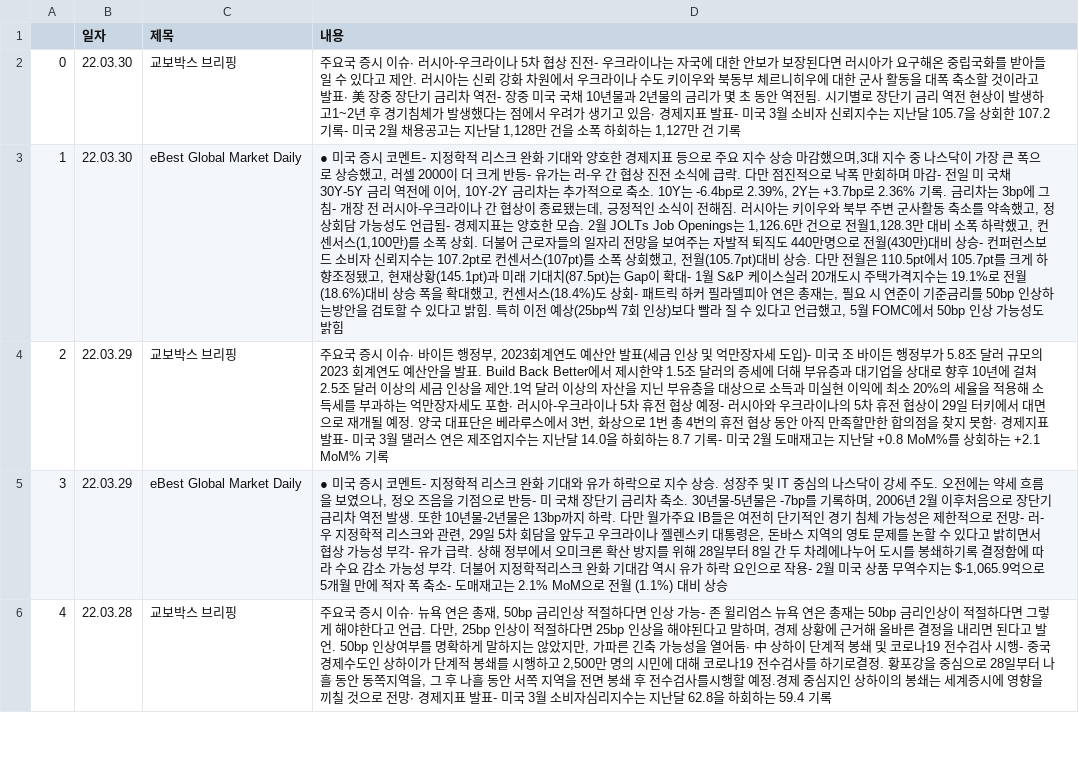
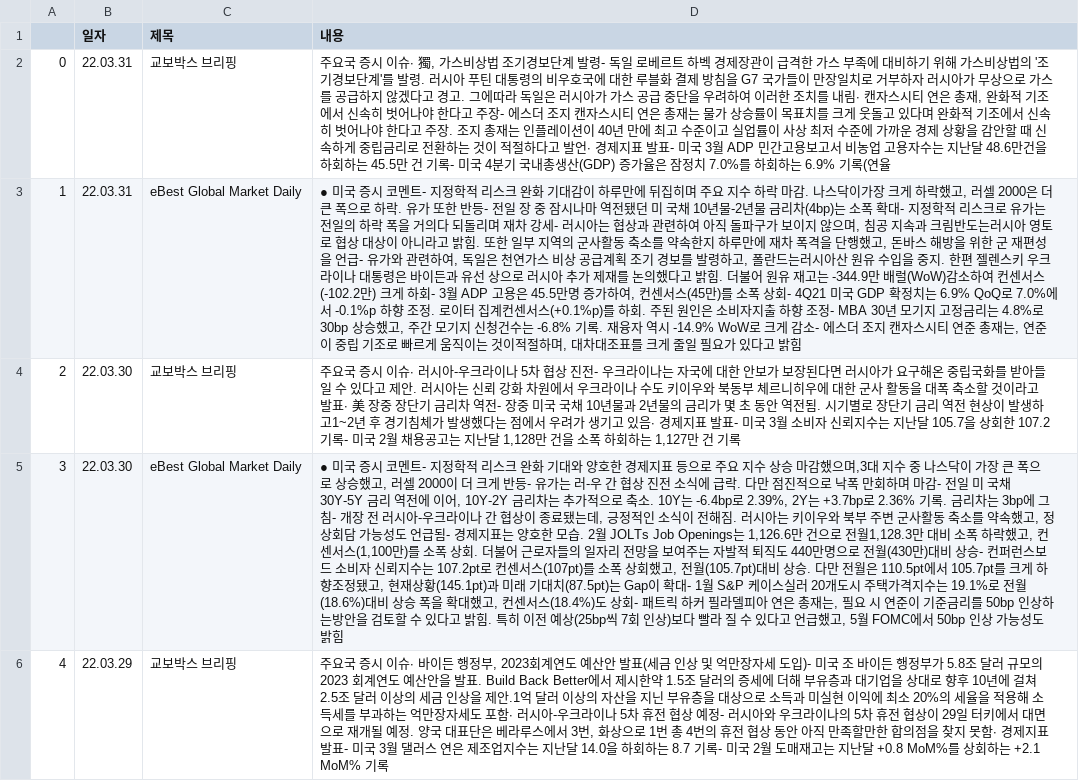
Before and after one commit to sgw0214/VSC, a CSV file: headline_in.csv, drawn as a sheet; only a part is shown; the diff covers the shown part only; the diff names each change by its address in the sheet, - before the commit and + after, or states it on an @@ line.

```diff
--- a/headline_in.csv
+++ b/headline_in.csv
-B2:B3 (일자): 22.03.30
+B2:B3 (일자): 22.03.31
-D2 (내용): …이슈∙ 러시아-우크라이나 5차 협상 진전- 우크라이나는 자국에 대한 안보가 보장된다면 러시아가 요구해온 중립국화를 받아들일 수 있다고 제안. 러시아는 신뢰 강화 차원에서 우크라이나 수도 키이우와 북동부 체르니히우에 대한 군사 활동을 대폭 축소할 것이라고 발표∙ 美 장중 장단기 금리차 역전- 장중 미국 국채 10년물과 2년물의 금리가 몇 초 동안 역전됨. 시기별로 장단기 금리 역전 현상이 발생하고1~2년 후 경기침체가 발생했다는 점에서 우려가 생기고 있음∙ 경제지표 발표- 미국 3월 소비자 신뢰지수는 지난달 105.7을 상회한 107.2 기록- 미국 2월 채용공고는 지난달 1,128만 건을 소폭 하회하는 1,127만 건 기록
+D2 (내용): …이슈∙ 獨, 가스비상법 조기경보단계 발령- 독일 로베르트 하벡 경제장관이 급격한 가스 부족에 대비하기 위해 가스비상법의 '조기경보단계'를 발령. 러시아 푸틴 대통령의 비우호국에 대한 루블화 결제 방침을 G7 국가들이 만장일치로 거부하자 러시아가 무상으로 가스를 공급하지 않겠다고 경고. 그에따라 독일은 러시아가 가스 공급 중단을 우려하여 이러한 조치를 내림∙ 캔자스시티 연은 총재, 완화적 기조에서 신속히 벗어나야 한다고 주장- 에스더 조지 캔자스시티 연은 총재는 물가 상승률이 목표치를 크게 웃돌고 있다며 완화적 기조에서 신속히 벗어나야 한다고 주장. 조지 총재는 인플레이션이 40년 만에 최고 수준이고 실업률이 사상 최저 수준에 가까운 경제 상황을 감안할 때 신속하게 중립금리로 전환하는 것이 적절하다고 발언∙ 경제지표 발표- 미국 3월 ADP 민간고용보고서 비농업 고용자수는 지난달 48.6만건을 하회하는 45.5만 건 기록- 미국 4분기 국내총생산(GDP) 증가율은 잠정치 7.0%를 하회하는 6.9% 기록(연율
-D3 (내용): …화 기대와 양호한 경제지표 등으로 주요 지수 상승 마감했으며,3대 지수 중 나스닥이 가장 큰 폭으로 상승했고, 러셀 2000이 더 크게 반등- 유가는 러-우 간 협상 진전 소식에 급락. 다만 점진적으로 낙폭 만회하며 마감- 전일 미 국채 30Y-5Y 금리 역전에 이어, 10Y-2Y 금리차는 추가적으로 축소. 10Y는 -6.4bp로 2.39%, 2Y는 +3.7bp로 2.36% 기록. 금리차는 3bp에 그침- 개장 전 러시아-우크라이나 간 협상이 종료됐는데, 긍정적인 소식이 전해짐. 러시아는 키이우와 북부 주변 군사활동 축소를 약속했고, 정상회담 가능성도 언급됨- 경제지표는 양호한 모습. 2월 JOLTs Job Openings는 1,126.6만 건으로 전월1,128.3만 대비 소폭 하락했고, 컨센서스(1,100만)를 소폭 상회. 더불어 근로자들의 일자리 전망을 보여주는 자발적 퇴직도 440만명으로 전월(430만)대비 상승- 컨퍼런스보드 소비자 신뢰지수는 107.2pt로 컨센서스(107pt)를 소폭 상회했고, 전월(105.7pt)대비 상승. 다만 전월은 110.5pt에서 105.7pt를 크게 하향조정됐고, 현재상황(145.1pt)과 미래 기대치(87.5pt)는 Gap이 확대- 1월 S&P 케이스실러 20개도시 주택가격지수는 19.1%로 전월(18.6%)대비 상승 폭을 확대했고, 컨센서스(18.4%)도 상회- 패트릭 하커 필라델피아 연은 총재는, 필요 시 연준이 기준금리를 50bp 인상하는방안을 검토할 수 있다고 밝힘. 특히 이전 예상(25bp씩 7회 인상)보다 빨라 질 수 있다고 언급했고, 5월 FOMC에서 50bp 인상 가능성도 밝힘
+D3 (내용): …화 기대감이 하루만에 뒤집히며 주요 지수 하락 마감. 나스닥이가장 크게 하락했고, 러셀 2000은 더 큰 폭으로 하락. 유가 또한 반등- 전일 장 중 잠시나마 역전됐던 미 국채 10년물-2년물 금리차(4bp)는 소폭 확대- 지정학적 리스크로 유가는 전일의 하락 폭을 거의다 되돌리며 재차 강세- 러시아는 협상과 관련하여 아직 돌파구가 보이지 않으며, 침공 지속과 크림반도는러시아 영토로 협상 대상이 아니라고 밝힘. 또한 일부 지역의 군사활동 축소를 약속한지 하루만에 재차 폭격을 단행했고, 돈바스 해방을 위한 군 재편성을 언급- 유가와 관련하여, 독일은 천연가스 비상 공급계획 조기 경보를 발령하고, 폴란드는러시아산 원유 수입을 중지. 한편 젤렌스키 우크라이나 대통령은 바이든과 유선 상으로 러시아 추가 제재를 논의했다고 밝힘. 더불어 원유 재고는 -344.9만 배럴(WoW)감소하여 컨센서스(-102.2만) 크게 하회- 3월 ADP 고용은 45.5만명 증가하여, 컨센서스(45만)를 소폭 상회- 4Q21 미국 GDP 확정치는 6.9% QoQ로 7.0%에서 -0.1%p 하향 조정. 로이터 집계컨센서스(+0.1%p)를 하회. 주된 원인은 소비자지출 하향 조정- MBA 30년 모기지 고정금리는 4.8%로 30bp 상승했고, 주간 모기지 신청건수는 -6.8% 기록. 재융자 역시 -14.9% WoW로 크게 감소- 에스더 조지 캔자스시티 연준 총재는, 연준이 중립 기조로 빠르게 움직이는 것이적절하며, 대차대조표를 크게 줄일 필요가 있다고 밝힘
-B4:B5 (일자): 22.03.29
+B4:B5 (일자): 22.03.30
-D4 (내용): …이슈∙ 바이든 행정부, 2023회계연도 예산안 발표(세금 인상 및 억만장자세 도입)- 미국 조 바이든 행정부가 5.8조 달러 규모의 2023 회계연도 예산안을 발표. Build Back Better에서 제시한약 1.5조 달러의 증세에 더해 부유층과 대기업을 상대로 향후 10년에 걸쳐 2.5조 달러 이상의 세금 인상을 제안.1억 달러 이상의 자산을 지닌 부유층을 대상으로 소득과 미실현 이익에 최소 20%의 세율을 적용해 소득세를 부과하는 억만장자세도 포함∙ 러시아-우크라이나 5차 휴전 협상 예정- 러시아와 우크라이나의 5차 휴전 협상이 29일 터키에서 대면으로 재개될 예정. 양국 대표단은 베라루스에서 3번, 화상으로 1번 총 4번의 휴전 협상 동안 아직 만족할만한 합의점을 찾지 못함∙ 경제지표 발표- 미국 3월 댈러스 연은 제조업지수는 지난달 14.0을 하회하는 8.7 기록- 미국 2월 도매재고는 지난달 +0.8 MoM%를 상회하는 +2.1 MoM% 기록
+D4 (내용): …이슈∙ 러시아-우크라이나 5차 협상 진전- 우크라이나는 자국에 대한 안보가 보장된다면 러시아가 요구해온 중립국화를 받아들일 수 있다고 제안. 러시아는 신뢰 강화 차원에서 우크라이나 수도 키이우와 북동부 체르니히우에 대한 군사 활동을 대폭 축소할 것이라고 발표∙ 美 장중 장단기 금리차 역전- 장중 미국 국채 10년물과 2년물의 금리가 몇 초 동안 역전됨. 시기별로 장단기 금리 역전 현상이 발생하고1~2년 후 경기침체가 발생했다는 점에서 우려가 생기고 있음∙ 경제지표 발표- 미국 3월 소비자 신뢰지수는 지난달 105.7을 상회한 107.2 기록- 미국 2월 채용공고는 지난달 1,128만 건을 소폭 하회하는 1,127만 건 기록
-D5 (내용): …기대와 유가 하락으로 지수 상승. 성장주 및 IT 중심의 나스닥이 강세 주도. 오전에는 약세 흐름을 보였으나, 정오 즈음을 기점으로 반등- 미 국채 장단기 금리차 축소. 30년물-5년물은 -7bp를 기록하며, 2006년 2월 이후처음으로 장단기 금리차 역전 발생. 또한 10년물-2년물은 13bp까지 하락. 다만 월가주요 IB들은 여전히 단기적인 경기 침체 가능성은 제한적으로 전망- 러-우 지정학적 리스크와 관련, 29일 5차 회담을 앞두고 우크라이나 젤렌스키 대통령은, 돈바스 지역의 영토 문제를 논할 수 있다고 밝히면서 협상 가능성 부각- 유가 급락. 상해 정부에서 오미크론 확산 방지를 위해 28일부터 8일 간 두 차례에나누어 도시를 봉쇄하기록 결정함에 따라 수요 감소 가능성 부각. 더불어 지정학적리스크 완화 기대감 역시 유가 하락 요인으로 작용- 2월 미국 상품 무역수지는 $-1,065.9억으로 5개월 만에 적자 폭 축소- 도매재고는 2.1% MoM으로 전월 (1.1%) 대비 상승
+D5 (내용): …기대와 양호한 경제지표 등으로 주요 지수 상승 마감했으며,3대 지수 중 나스닥이 가장 큰 폭으로 상승했고, 러셀 2000이 더 크게 반등- 유가는 러-우 간 협상 진전 소식에 급락. 다만 점진적으로 낙폭 만회하며 마감- 전일 미 국채 30Y-5Y 금리 역전에 이어, 10Y-2Y 금리차는 추가적으로 축소. 10Y는 -6.4bp로 2.39%, 2Y는 +3.7bp로 2.36% 기록. 금리차는 3bp에 그침- 개장 전 러시아-우크라이나 간 협상이 종료됐는데, 긍정적인 소식이 전해짐. 러시아는 키이우와 북부 주변 군사활동 축소를 약속했고, 정상회담 가능성도 언급됨- 경제지표는 양호한 모습. 2월 JOLTs Job Openings는 1,126.6만 건으로 전월1,128.3만 대비 소폭 하락했고, 컨센서스(1,100만)를 소폭 상회. 더불어 근로자들의 일자리 전망을 보여주는 자발적 퇴직도 440만명으로 전월(430만)대비 상승- 컨퍼런스보드 소비자 신뢰지수는 107.2pt로 컨센서스(107pt)를 소폭 상회했고, 전월(105.7pt)대비 상승. 다만 전월은 110.5pt에서 105.7pt를 크게 하향조정됐고, 현재상황(145.1pt)과 미래 기대치(87.5pt)는 Gap이 확대- 1월 S&P 케이스실러 20개도시 주택가격지수는 19.1%로 전월(18.6%)대비 상승 폭을 확대했고, 컨센서스(18.4%)도 상회- 패트릭 하커 필라델피아 연은 총재는, 필요 시 연준이 기준금리를 50bp 인상하는방안을 검토할 수 있다고 밝힘. 특히 이전 예상(25bp씩 7회 인상)보다 빨라 질 수 있다고 언급했고, 5월 FOMC에서 50bp 인상 가능성도 밝힘
-B6 (일자): 22.03.28
+B6 (일자): 22.03.29
-D6 (내용): …이슈∙ 뉴욕 연은 총재, 50bp 금리인상 적절하다면 인상 가능- 존 윌리엄스 뉴욕 연은 총재는 50bp 금리인상이 적절하다면 그렇게 해야한다고 언급. 다만, 25bp 인상이 적절하다면 25bp 인상을 해야된다고 말하며, 경제 상황에 근거해 올바른 결정을 내리면 된다고 발언. 50bp 인상여부를 명확하게 말하지는 않았지만, 가파른 긴축 가능성을 열어둠∙ 中 상하이 단계적 봉쇄 및 코로나19 전수검사 시행- 중국 경제수도인 상하이가 단계적 봉쇄를 시행하고 2,500만 명의 시민에 대해 코로나19 전수검사를 하기로결정. 황포강을 중심으로 28일부터 나흘 동안 동쪽지역을, 그 후 나흘 동안 서쪽 지역을 전면 봉쇄 후 전수검사를시행할 예정.경제 중심지인 상하이의 봉쇄는 세계증시에 영향을 끼칠 것으로 전망∙ 경제지표 발표- 미국 3월 소비자심리지수는 지난달 62.8을 하회하는 59.4 기록
+D6 (내용): …이슈∙ 바이든 행정부, 2023회계연도 예산안 발표(세금 인상 및 억만장자세 도입)- 미국 조 바이든 행정부가 5.8조 달러 규모의 2023 회계연도 예산안을 발표. Build Back Better에서 제시한약 1.5조 달러의 증세에 더해 부유층과 대기업을 상대로 향후 10년에 걸쳐 2.5조 달러 이상의 세금 인상을 제안.1억 달러 이상의 자산을 지닌 부유층을 대상으로 소득과 미실현 이익에 최소 20%의 세율을 적용해 소득세를 부과하는 억만장자세도 포함∙ 러시아-우크라이나 5차 휴전 협상 예정- 러시아와 우크라이나의 5차 휴전 협상이 29일 터키에서 대면으로 재개될 예정. 양국 대표단은 베라루스에서 3번, 화상으로 1번 총 4번의 휴전 협상 동안 아직 만족할만한 합의점을 찾지 못함∙ 경제지표 발표- 미국 3월 댈러스 연은 제조업지수는 지난달 14.0을 하회하는 8.7 기록- 미국 2월 도매재고는 지난달 +0.8 MoM%를 상회하는 +2.1 MoM% 기록
```
Also changed, not shown: 54 edited cells elsewhere in this file, economy_an.csv, stock_an.csv.
